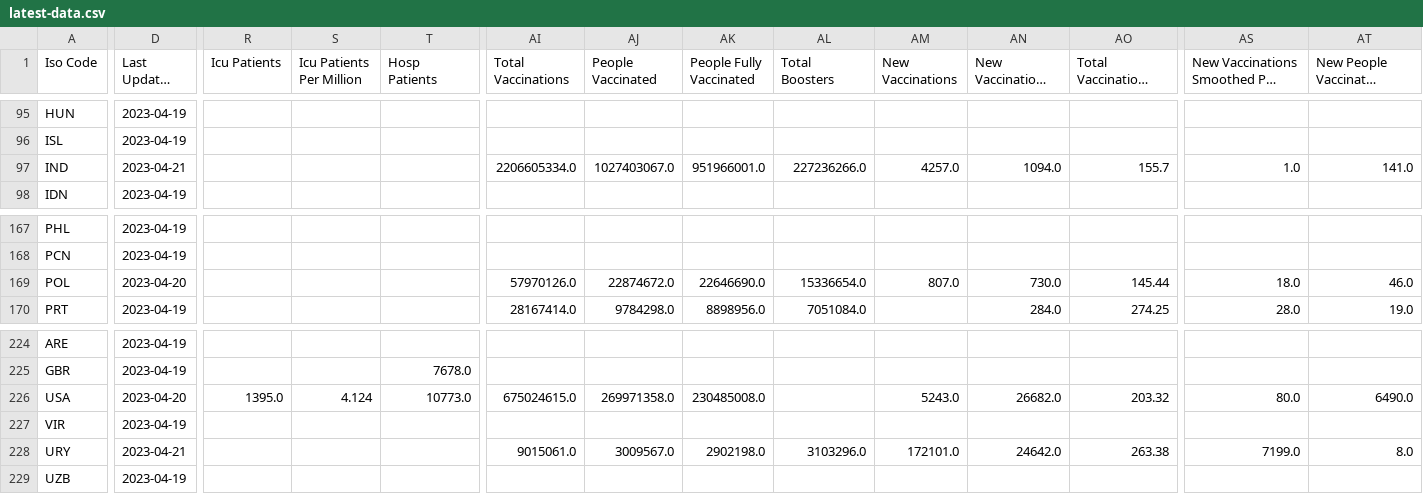
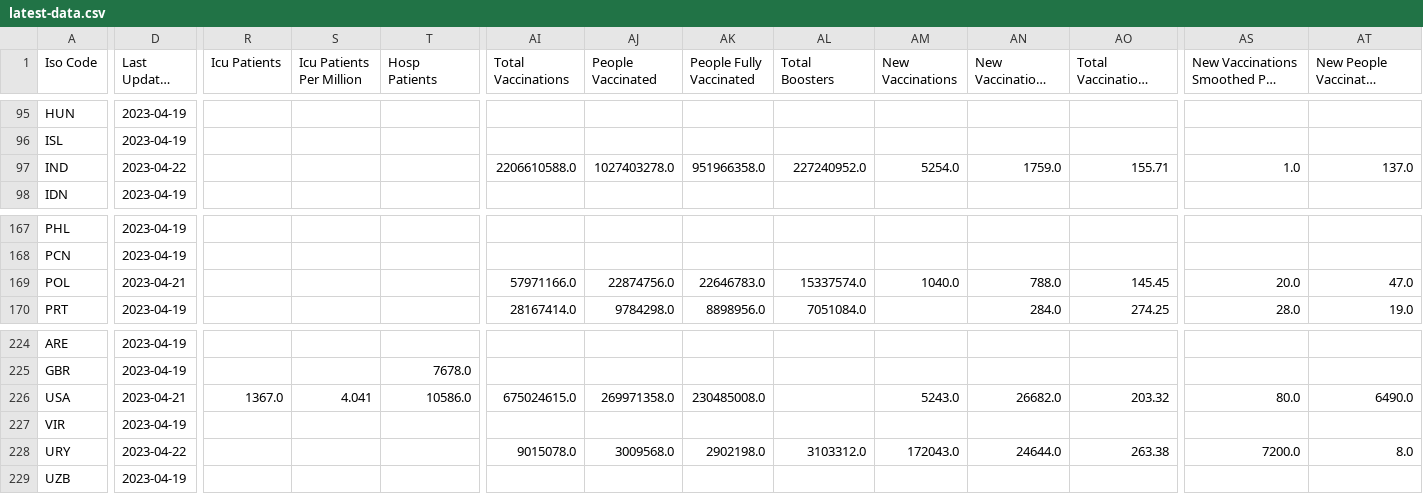
Before and after one commit to Tim-Abwao/covid19-global-dashboard, a CSV file: covid-19-data/latest-data.csv, drawn as a sheet; only a part is shown, gaps mark what is left out; long unchanged cells end in …; the diff covers the shown part only; the diff names each change by its address in the sheet, - before the commit and + after, or states it on an @@ line.

```diff
--- a/covid-19-data/latest-data.csv
+++ b/covid-19-data/latest-data.csv
-D97 (Last Updated Date): 2023-04-21
+D97 (Last Updated Date): 2023-04-22
-AI97 (Total Vaccinations): 2206605334.0
+AI97 (Total Vaccinations): 2206610588.0
-AJ97 (People Vaccinated): 1027403067.0
+AJ97 (People Vaccinated): 1027403278.0
-AK97 (People Fully Vaccinated): 951966001.0
+AK97 (People Fully Vaccinated): 951966358.0
-AL97 (Total Boosters): 227236266.0
+AL97 (Total Boosters): 227240952.0
-AM97 (New Vaccinations): 4257.0
+AM97 (New Vaccinations): 5254.0
-AN97 (New Vaccinations Smoothed): 1094.0
+AN97 (New Vaccinations Smoothed): 1759.0
-AO97 (Total Vaccinations Per Hundred): 155.7
+AO97 (Total Vaccinations Per Hundred): 155.71
-AT97 (New People Vaccinated Smoothed): 141.0
+AT97 (New People Vaccinated Smoothed): 137.0
-D169 (Last Updated Date): 2023-04-20
+D169 (Last Updated Date): 2023-04-21
-AI169 (Total Vaccinations): 57970126.0
+AI169 (Total Vaccinations): 57971166.0
-AJ169 (People Vaccinated): 22874672.0
+AJ169 (People Vaccinated): 22874756.0
-AK169 (People Fully Vaccinated): 22646690.0
+AK169 (People Fully Vaccinated): 22646783.0
-AL169 (Total Boosters): 15336654.0
+AL169 (Total Boosters): 15337574.0
-AM169 (New Vaccinations): 807.0
+AM169 (New Vaccinations): 1040.0
-AN169 (New Vaccinations Smoothed): 730.0
+AN169 (New Vaccinations Smoothed): 788.0
-AO169 (Total Vaccinations Per Hundred): 145.44
+AO169 (Total Vaccinations Per Hundred): 145.45
-AS169: 18.0
+AS169: 20.0
-AT169 (New People Vaccinated Smoothed): 46.0
+AT169 (New People Vaccinated Smoothed): 47.0
-D226 (Last Updated Date): 2023-04-20
+D226 (Last Updated Date): 2023-04-21
-R226 (Icu Patients): 1395.0
+R226 (Icu Patients): 1367.0
-S226 (Icu Patients Per Million): 4.124
+S226 (Icu Patients Per Million): 4.041
-T226 (Hosp Patients): 10773.0
+T226 (Hosp Patients): 10586.0
-D228 (Last Updated Date): 2023-04-21
+D228 (Last Updated Date): 2023-04-22
-AI228 (Total Vaccinations): 9015061.0
+AI228 (Total Vaccinations): 9015078.0
-AJ228 (People Vaccinated): 3009567.0
+AJ228 (People Vaccinated): 3009568.0
-AL228 (Total Boosters): 3103296.0
+AL228 (Total Boosters): 3103312.0
-AM228 (New Vaccinations): 172101.0
+AM228 (New Vaccinations): 172043.0
-AN228 (New Vaccinations Smoothed): 24642.0
+AN228 (New Vaccinations Smoothed): 24644.0
-AS228: 7199.0
+AS228: 7200.0
```
Also changed, not shown: 103 edited cells elsewhere in this file.
